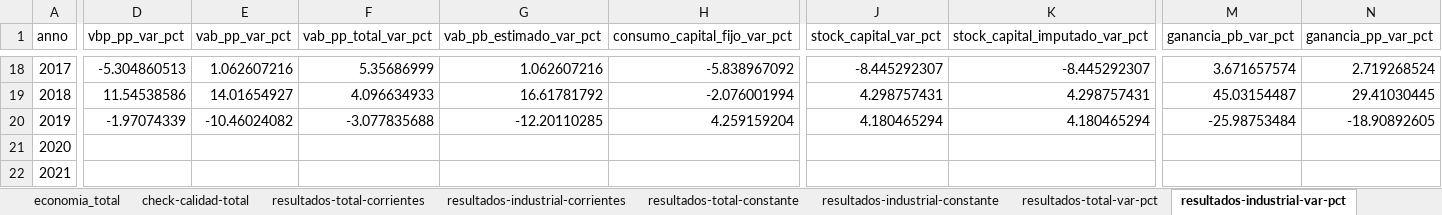
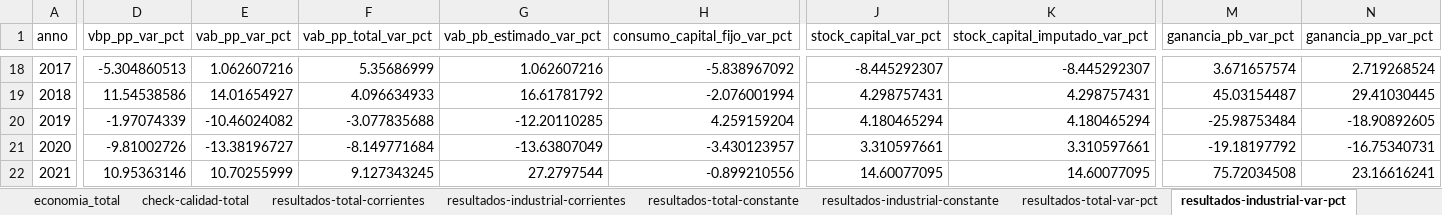
Before and after one commit to feliperuizbruzzone/economia-uruguay, an Excel workbook: data/analysis-data/20260605_panel_eaae.xlsx, sheet resultados-industrial-var-pct, drawn as a sheet; only a part is shown, gaps mark what is left out; values as stored, in another font and other column widths than the file's, no borders; the diff covers the shown part only; the diff names each change by its address in the sheet, - before the commit and + after, or states it on an @@ line.

```diff
--- a/data/analysis-data/20260605_panel_eaae.xlsx (sheet resultados-industrial-var-pct)
+++ b/data/analysis-data/20260605_panel_eaae.xlsx (sheet resultados-industrial-var-pct)
-D21 (vbp_pp_var_pct): (empty)
+D21 (vbp_pp_var_pct): -9.81002726
-E21 (vab_pp_var_pct): (empty)
+E21 (vab_pp_var_pct): -13.38196727
-F21 (vab_pp_total_var_pct): (empty)
+F21 (vab_pp_total_var_pct): -8.149771684
-G21 (vab_pb_estimado_var_pct): (empty)
+G21 (vab_pb_estimado_var_pct): -13.63807049
-H21 (consumo_capital_fijo_var_pct): (empty)
+H21 (consumo_capital_fijo_var_pct): -3.430123957
-J21 (stock_capital_var_pct): (empty)
+J21 (stock_capital_var_pct): 3.310597661
-K21 (stock_capital_imputado_var_pct): (empty)
+K21 (stock_capital_imputado_var_pct): 3.310597661
-M21 (ganancia_pb_var_pct): (empty)
+M21 (ganancia_pb_var_pct): -19.18197792
-N21 (ganancia_pp_var_pct): (empty)
+N21 (ganancia_pp_var_pct): -16.75340731
-D22 (vbp_pp_var_pct): (empty)
+D22 (vbp_pp_var_pct): 10.95363146
-E22 (vab_pp_var_pct): (empty)
+E22 (vab_pp_var_pct): 10.70255999
-F22 (vab_pp_total_var_pct): (empty)
+F22 (vab_pp_total_var_pct): 9.127343245
-G22 (vab_pb_estimado_var_pct): (empty)
+G22 (vab_pb_estimado_var_pct): 27.2797544
-H22 (consumo_capital_fijo_var_pct): (empty)
+H22 (consumo_capital_fijo_var_pct): -0.899210556
-J22 (stock_capital_var_pct): (empty)
+J22 (stock_capital_var_pct): 14.60077095
-K22 (stock_capital_imputado_var_pct): (empty)
+K22 (stock_capital_imputado_var_pct): 14.60077095
-M22 (ganancia_pb_var_pct): (empty)
+M22 (ganancia_pb_var_pct): 75.72034508
-N22 (ganancia_pp_var_pct): (empty)
+N22 (ganancia_pp_var_pct): 23.16616241
```
Also changed, not shown: 62 edited cells elsewhere in this sheet, sheet resultados-industrial-constante, sheet resultados-industrial-ind-2005, sheet resultados-total-constante, sheet resultados-total-var-pct, sheet resultados-total-ind-2005, sheet metodología, data/input-data/oyanthabal/Índices de Precios.xlsx, 11 other files.
